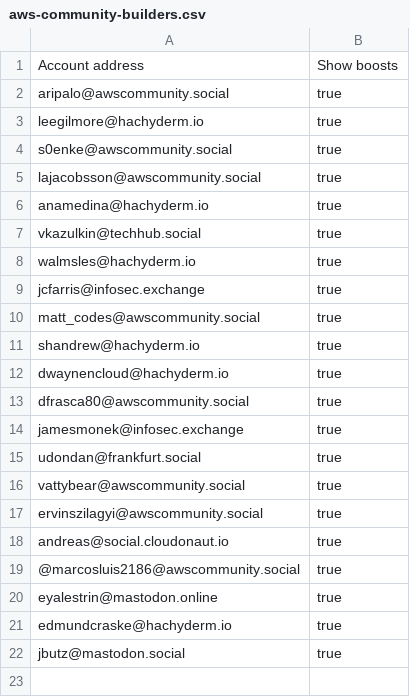
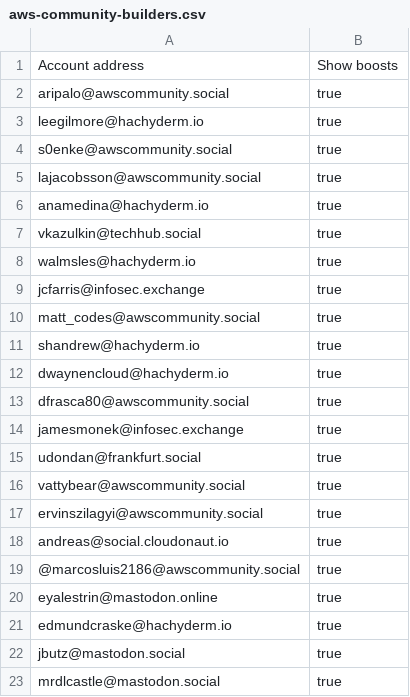
Before and after one commit to gunnargrosch/mastodon-lists, a CSV file: aws-community-builders.csv, drawn as a sheet.

Commit message:
Update aws-community-builders.csv
Added myself to the list.

```diff
--- a/aws-community-builders.csv
+++ b/aws-community-builders.csv
@@ -22 +22,2 @@ edmundcraske@hachyderm.io,true
 jbutz@mastodon.social,true
+mrdlcastle@mastodon.social,true
```
